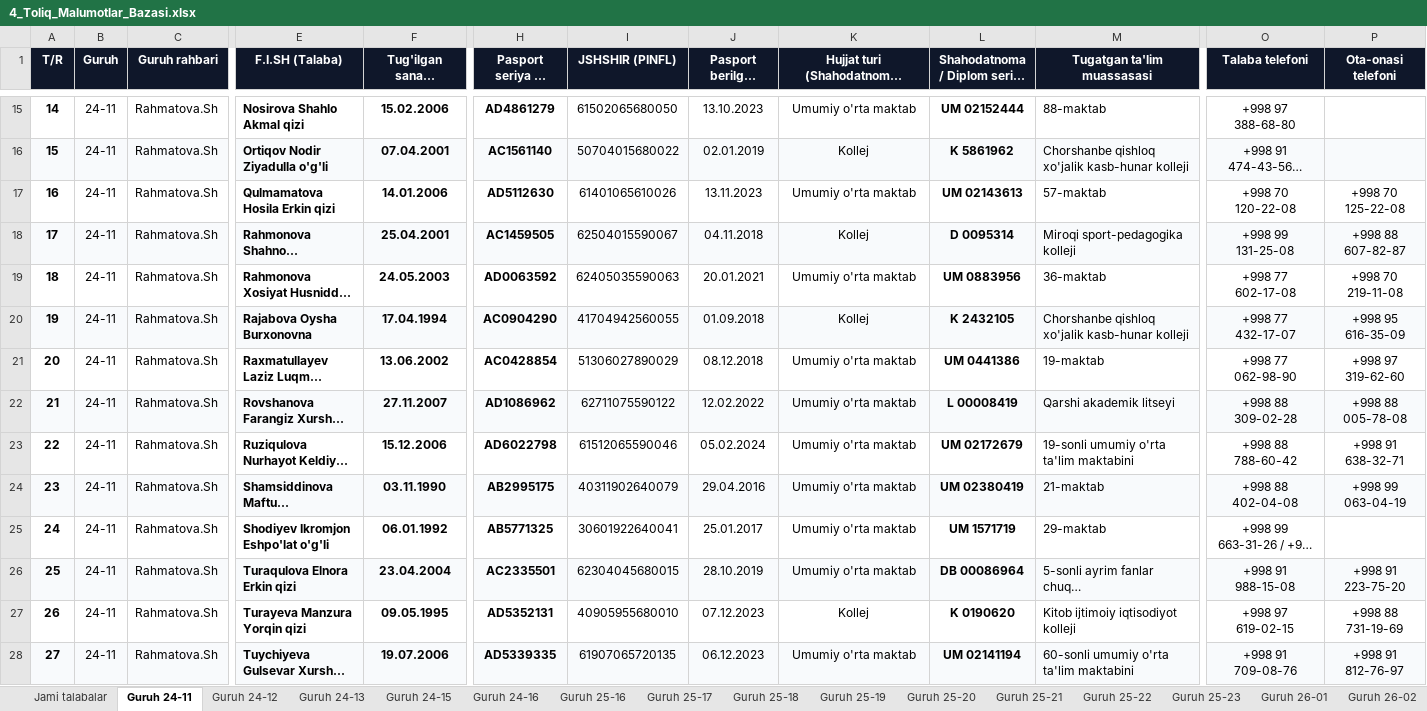
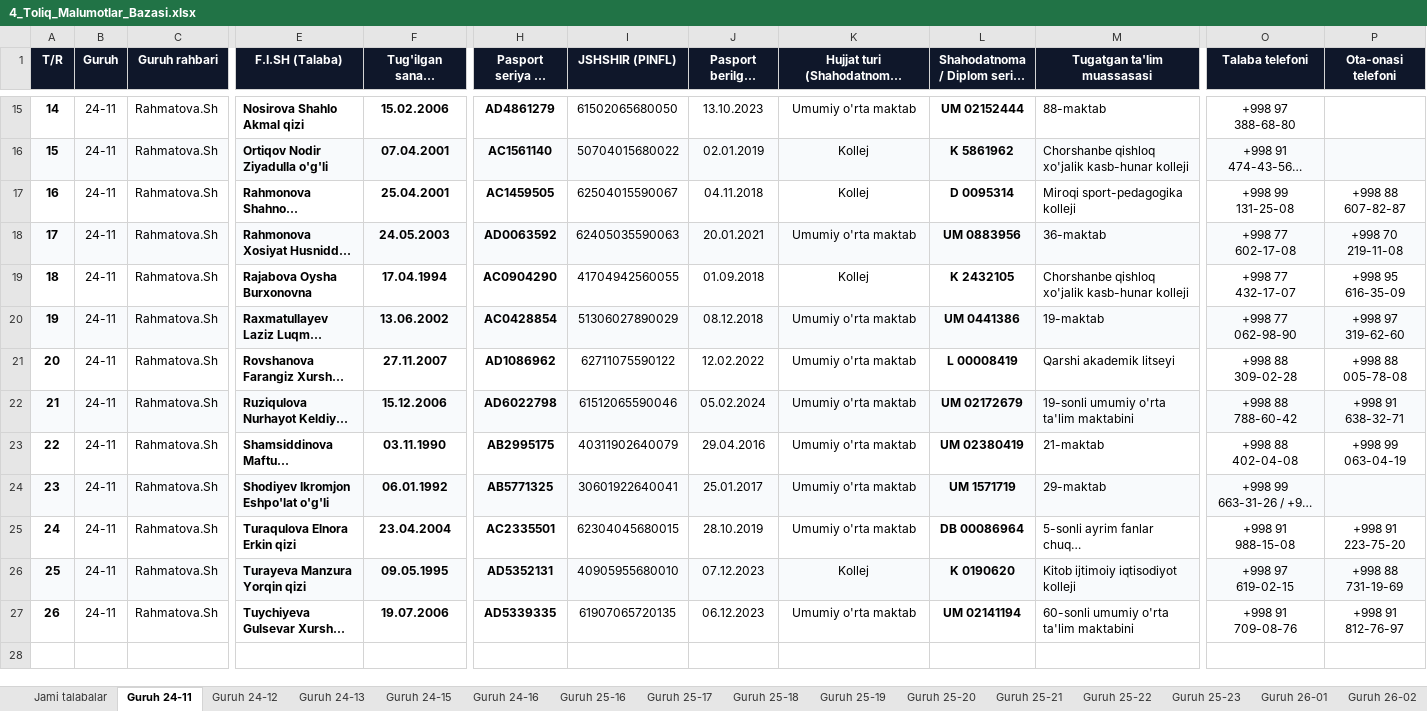
Before and after one commit to talabapc-tech/talabalar-jadvali, an Excel workbook: hisobotlar/rollar/4_Toliq_Malumotlar_Bazasi.xlsx, sheet Guruh 24-11, drawn as a sheet; only a part is shown, gaps mark what is left out; long unchanged cells end in …; values as stored, in another font and other column widths than the file's, no borders; removed rows and columns are numbered as before the commit, all else as after; rows hold the shown columns only; the diff covers the shown part only; the diff names each change by its address in the sheet, - before the commit and + after, or states it on an @@ line.

```diff
--- a/hisobotlar/rollar/4_Toliq_Malumotlar_Bazasi.xlsx (sheet Guruh 24-11)
+++ b/hisobotlar/rollar/4_Toliq_Malumotlar_Bazasi.xlsx (sheet Guruh 24-11)
-row 17: 16 | 24-11 | Rahmatova.Sh | Qulmamatova Hosila Erkin qizi | 14.01.2006 | AD5112630 | 61401065610026 | 13.11.2023 | Umumiy o'rta maktab | UM 02143613 | 57-maktab | +998 70 120-22-08 | +998 70 125-22-08
@@ column A (T/R) renumbered from row 17 down @@
-A17:P17 fill: #F8FAFC
+A17:P17 fill: none
-A18:P18 fill: none
+A18:P18 fill: #F8FAFC
-A19:P19 fill: #F8FAFC
+A19:P19 fill: none
-A20:P20 fill: none
+A20:P20 fill: #F8FAFC
-A21:P21 fill: #F8FAFC
+A21:P21 fill: none
-A22:P22 fill: none
+A22:P22 fill: #F8FAFC
-A23:P23 fill: #F8FAFC
+A23:P23 fill: none
-A24:P24 fill: none
+A24:P24 fill: #F8FAFC
-A25:P25 fill: #F8FAFC
+A25:P25 fill: none
-A26:P26 fill: none
+A26:P26 fill: #F8FAFC
-A27:P27 fill: #F8FAFC
+A27:P27 fill: none
```
Also changed, not shown: cell formats elsewhere in this sheet, sheet Jami talabalar, sheet Guruh 26-03, sheet Guruh 24-15, sheet Guruh 24-13, sheet Guruh 26-06, sheet Guruh 26-07, 5 more sheets, data/Talabalar_Toliq_Royxati.xlsx, data/Talabalar_Yangilangan_Royxat.xlsx, 17 other files.
